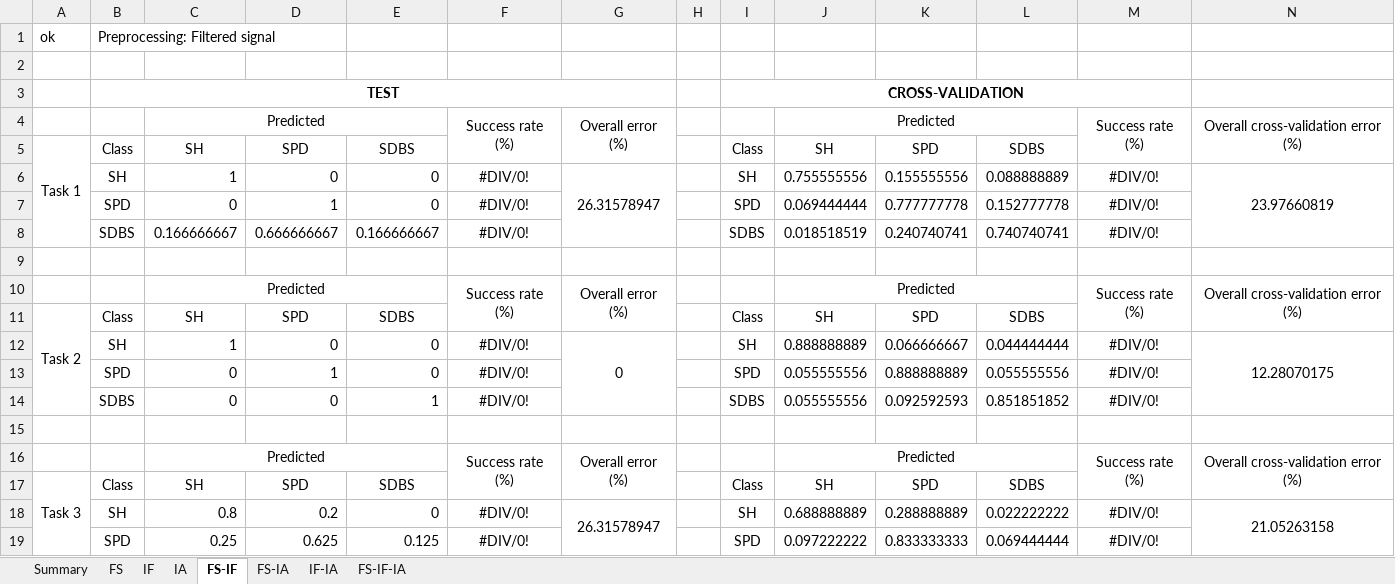
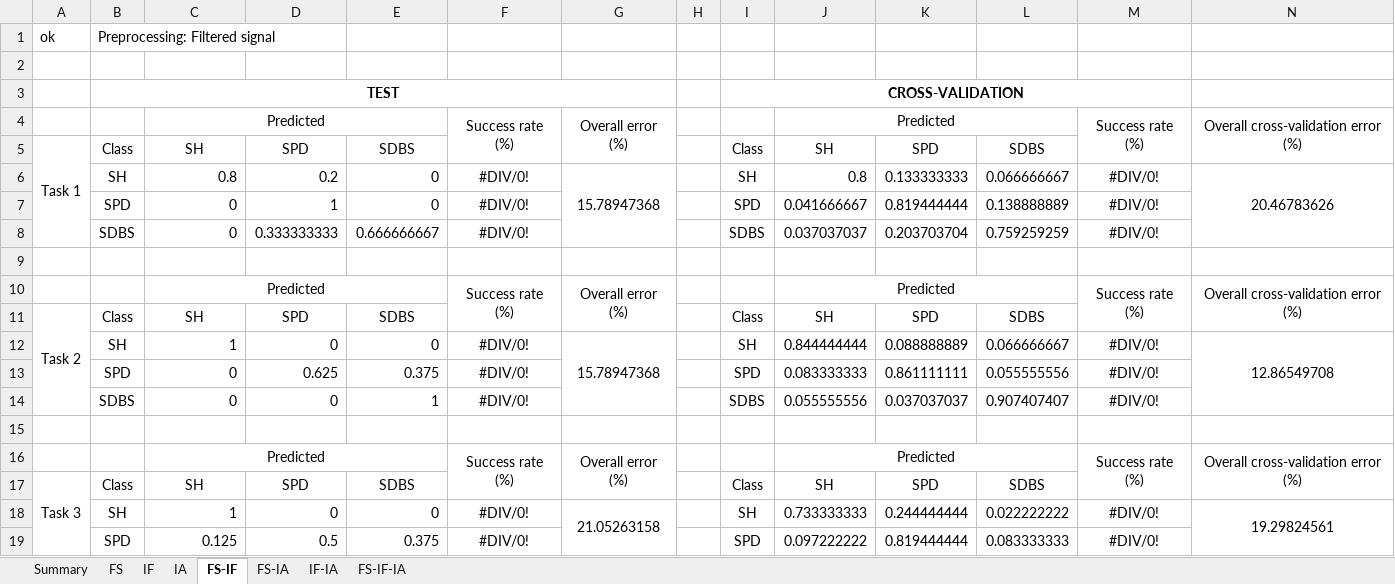
Before and after one commit to oliveirafhm/DR-Toolbox-Benchmark, an Excel workbook: PaperNeural/Results/ResultsMar2017-Sammon_MI_2000_LR_0.3.xlsx, sheet FS-IF, drawn as a sheet; only a part is shown; values as stored, in another font and other column widths than the file's, no borders; removed rows and columns are numbered as before the commit, all else as after; the diff covers the shown part only; the diff names each change by its address in the sheet, - before the commit and + after, or states it on an @@ line.

```diff
--- a/PaperNeural/Results/ResultsMar2017-Sammon_MI_2000_LR_0.3.xlsx (sheet FS-IF)
+++ b/PaperNeural/Results/ResultsMar2017-Sammon_MI_2000_LR_0.3.xlsx (sheet FS-IF)
-row 6:  | SH | 1 | 0 | 0 | #DIV/0! | 26.31578947 |  | SH | 0.755555556 | 0.155555556 | 0.088888889 | #DIV/0! | 23.97660819
+row 6:  | SH | 0.8 | 0.2 | 0 | #DIV/0! | 15.78947368 |  | SH | 0.8 | 0.133333333 | 0.066666667 | #DIV/0! | 20.46783626
-J7: 0.069444444
+J7: 0.041666667
-K7: 0.777777778
+K7: 0.819444444
-L7: 0.152777778
+L7: 0.138888889
-row 8:  | SDBS | 0.166666667 | 0.666666667 | 0.166666667 | #DIV/0! |  |  | SDBS | 0.018518519 | 0.240740741 | 0.740740741 | #DIV/0!
+row 8:  | SDBS | 0 | 0.333333333 | 0.666666667 | #DIV/0! |  |  | SDBS | 0.037037037 | 0.203703704 | 0.759259259 | #DIV/0!
-G12: 0
+G12: 15.78947368
-J12: 0.888888889
+J12: 0.844444444
-K12: 0.066666667
+K12: 0.088888889
-L12: 0.044444444
+L12: 0.066666667
-N12: 12.28070175
+N12: 12.86549708
-D13: 1
+D13: 0.625
-E13: 0
+E13: 0.375
-J13: 0.055555556
+J13: 0.083333333
-K13: 0.888888889
+K13: 0.861111111
-K14: 0.092592593
+K14: 0.037037037
-L14: 0.851851852
+L14: 0.907407407
-C18: 0.8
+C18: 1
-D18: 0.2
+D18: 0
-G18: 26.31578947
+G18: 21.05263158
-J18: 0.688888889
+J18: 0.733333333
-K18: 0.288888889
+K18: 0.244444444
-N18: 21.05263158
+N18: 19.29824561
-C19: 0.25
+C19: 0.125
-D19: 0.625
+D19: 0.5
-E19: 0.125
+E19: 0.375
-K19: 0.833333333
+K19: 0.819444444
-L19: 0.069444444
+L19: 0.083333333
```
Also changed, not shown: 21 edited cells elsewhere in this sheet, sheet FS, sheet IA, sheet IF, sheet IF-IA, sheet FS-IA, sheet FS-IF-IA, PaperNeural/Results/ResultsMar2017-Empty.xlsx, PaperNeural/Results/ResultsMar2017-PCA.xlsx, 45 other files.
